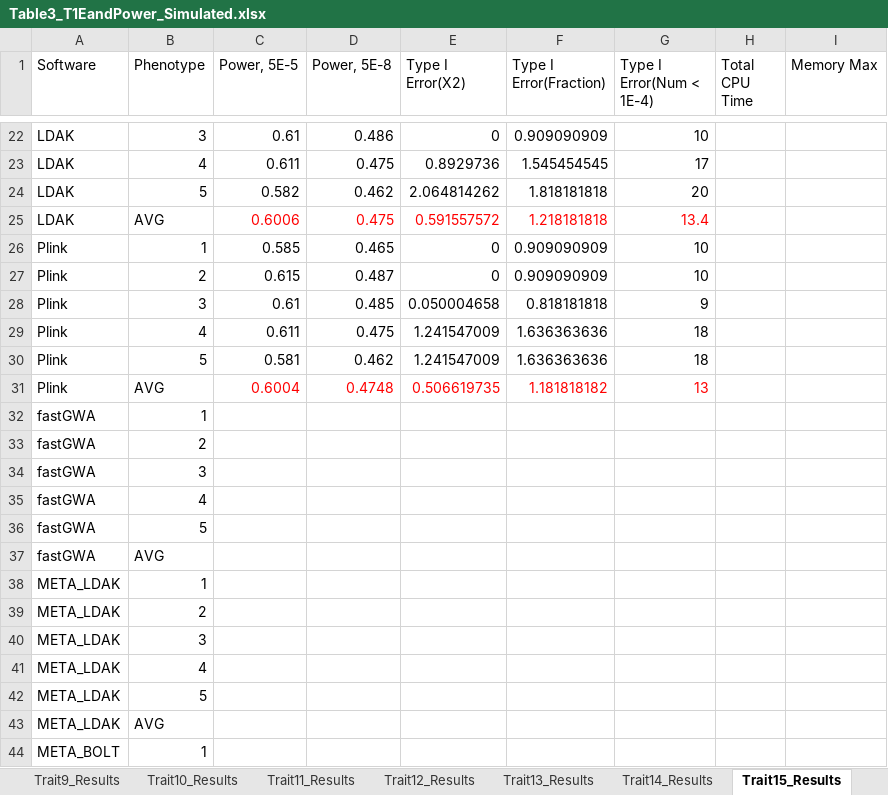
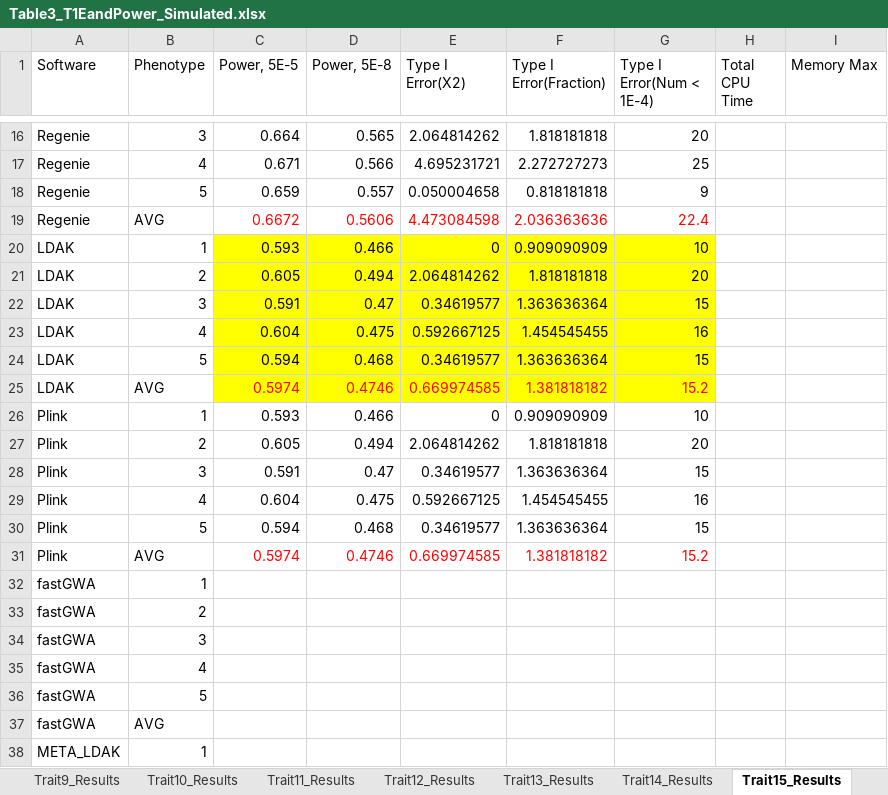
Before and after one commit to KirakiraZLY/An-evaluation-of-software-for-performing-GWAS-mixed-model-association-analysis, an Excel workbook: Tables/Table3_T1EandPower_Simulated.xlsx, sheet Trait15_Results, drawn as a sheet; only a part is shown, gaps mark what is left out; the shorter side is filled out with more unchanged rows; values as stored, in another font and other column widths than the file's, no borders; removed rows and columns are numbered as before the commit, all else as after; the diff covers the shown part only; the diff names each change by its address in the sheet, - before the commit and + after, or states it on an @@ line.

```diff
--- a/Tables/Table3_T1EandPower_Simulated.xlsx (sheet Trait15_Results)
+++ b/Tables/Table3_T1EandPower_Simulated.xlsx (sheet Trait15_Results)
+row 16: Regenie | 3 | 0.664 | 0.565 | 2.064814262 | 1.818181818 | 20
+row 17: Regenie | 4 | 0.671 | 0.566 | 4.695231721 | 2.272727273 | 25
+row 18: Regenie | 5 | 0.659 | 0.557 | 0.050004658 | 0.818181818 | 9
+row 19: Regenie | AVG | 0.6672 | 0.5606 | 4.473084598 | 2.036363636 | 22.4
-B20 (Phenotype): 3
+B20 (Phenotype): 1
-C20 (Power, 5E-5): 0.61
+C20 (Power, 5E-5): 0.593
-C20:G20 fill: none
+C20:G20 fill: #FFFF00
-D20 (Power, 5E-8): 0.486
+D20 (Power, 5E-8): 0.466
-row 23: LDAK | 4 | 0.611 | 0.475 | 0.8929736 | 1.545454545 | 17
-B21 (Phenotype): 5
+B21 (Phenotype): 2
-C21 (Power, 5E-5): 0.582
+C21 (Power, 5E-5): 0.605
-C21:G21 fill: none
+C21:G21 fill: #FFFF00
-D21 (Power, 5E-8): 0.462
+D21 (Power, 5E-8): 0.494
-row 25: LDAK | AVG | 0.6006 | 0.475 | 0.591557572 | 1.218181818 | 13.4
+row 22: LDAK | 3 | 0.591 | 0.47 | 0.34619577 | 1.363636364 | 15
+row 23: LDAK | 4 | 0.604 | 0.475 | 0.592667125 | 1.454545455 | 16
+row 24: LDAK | 5 | 0.594 | 0.468 | 0.34619577 | 1.363636364 | 15
+row 25: LDAK | AVG | 0.5974 | 0.4746 | 0.669974585 | 1.381818182 | 15.2
-C26 (Power, 5E-5): 0.585
+C26 (Power, 5E-5): 0.593
-D26 (Power, 5E-8): 0.465
+D26 (Power, 5E-8): 0.466
-row 27: Plink | 2 | 0.615 | 0.487 | 0 | 0.909090909 | 10
-row 28: Plink | 3 | 0.61 | 0.485 | 0.050004658 | 0.818181818 | 9
+row 27: Plink | 2 | 0.605 | 0.494 | 2.064814262 | 1.818181818 | 20
+row 28: Plink | 3 | 0.591 | 0.47 | 0.34619577 | 1.363636364 | 15
-C29 (Power, 5E-5): 0.611
+C29 (Power, 5E-5): 0.604
-E29 (Type I Error(X2)): 1.241547009
+E29 (Type I Error(X2)): 0.592667125
-F29 (Type I Error(Fraction)): 1.636363636
+F29 (Type I Error(Fraction)): 1.454545455
-G29 (Type I Error(Num < 1E-4)): 18
+G29 (Type I Error(Num < 1E-4)): 16
-row 30: Plink | 5 | 0.581 | 0.462 | 1.241547009 | 1.636363636 | 18
-row 31: Plink | AVG | 0.6004 | 0.4748 | 0.506619735 | 1.181818182 | 13
+row 30: Plink | 5 | 0.594 | 0.468 | 0.34619577 | 1.363636364 | 15
+row 31: Plink | AVG | 0.5974 | 0.4746 | 0.669974585 | 1.381818182 | 15.2
```
Also changed, not shown: 11 added rows, 17 removed rows and 9 edited cells elsewhere in this sheet, sheet Trait13_Results, sheet Trait14_Results, sheet Trait16_Results, sheet Trait24_Results, 1 other file.
